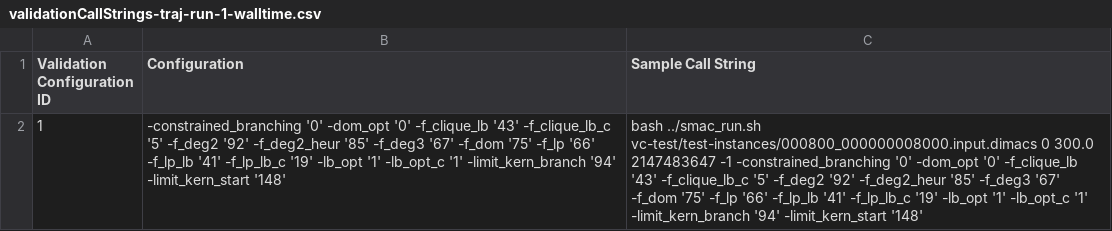
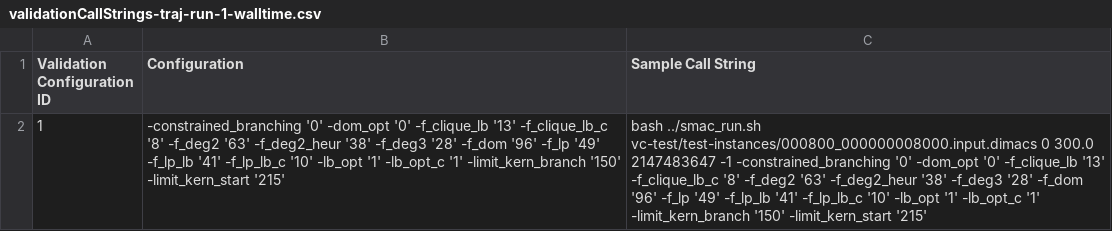
Before and after one commit to arosty/alg-eng, a CSV file: smac-v2.10.03-master-778/smac-output/vc-scenario/validationCallStrings-traj-run-1-walltime.csv, drawn as a sheet; the diff names each change by its address in the sheet, - before the commit and + after, or states it on an @@ line.

```diff
--- a/smac-v2.10.03-master-778/smac-output/vc-scenario/validationCallStrings-traj-run-1-walltime.csv
+++ b/smac-v2.10.03-master-778/smac-output/vc-scenario/validationCallStrings-traj-run-1-walltime.csv
-B2 (Configuration): …'0' -f_clique_lb '43' -f_clique_lb_c '5' -f_deg2 '92' -f_deg2_heur '85' -f_deg3 '67' -f_dom '75' -f_lp '66' -f_lp_lb '41' -f_lp_lb_c '19' -lb_opt '1' -lb_opt_c '1' -limit_kern_branch '94' -limit_kern_start '148'
+B2 (Configuration): …'0' -f_clique_lb '13' -f_clique_lb_c '8' -f_deg2 '63' -f_deg2_heur '38' -f_deg3 '28' -f_dom '96' -f_lp '49' -f_lp_lb '41' -f_lp_lb_c '10' -lb_opt '1' -lb_opt_c '1' -limit_kern_branch '150' -limit_kern_start '215'
-C2 (Sample Call String): …'0' -f_clique_lb '43' -f_clique_lb_c '5' -f_deg2 '92' -f_deg2_heur '85' -f_deg3 '67' -f_dom '75' -f_lp '66' -f_lp_lb '41' -f_lp_lb_c '19' -lb_opt '1' -lb_opt_c '1' -limit_kern_branch '94' -limit_kern_start '148'
+C2 (Sample Call String): …'0' -f_clique_lb '13' -f_clique_lb_c '8' -f_deg2 '63' -f_deg2_heur '38' -f_deg3 '28' -f_dom '96' -f_lp '49' -f_lp_lb '41' -f_lp_lb_c '10' -lb_opt '1' -lb_opt_c '1' -limit_kern_branch '150' -limit_kern_start '215'
```
Also changed, not shown: smac-v2.10.03-master-778/smac-output/vc-scenario/detailed-traj-run-1.csv, smac-v2.10.03-master-778/smac-output/vc-scenario/validationObjectiveMatrix-traj-run-1-walltime.csv, 28 other files.
